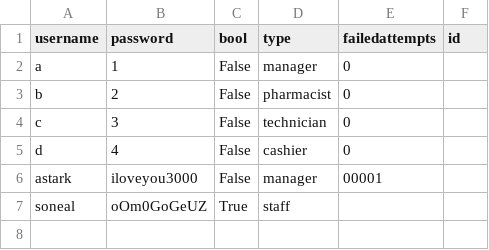
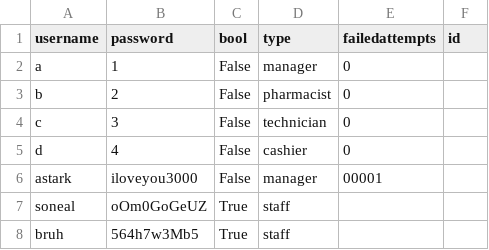
Before and after one commit to hpearl725/SFWE_403_TEAM_1, a CSV file: GUI/credentials.csv, drawn as a sheet; the diff names each change by its address in the sheet, - before the commit and + after, or states it on an @@ line.

```diff
--- a/GUI/credentials.csv
+++ b/GUI/credentials.csv
+row 8: bruh | 564h7w3Mb5 | True | staff
```
Also changed, not shown: GUI/inventory.csv, GUI/log.csv, 4 other files.
